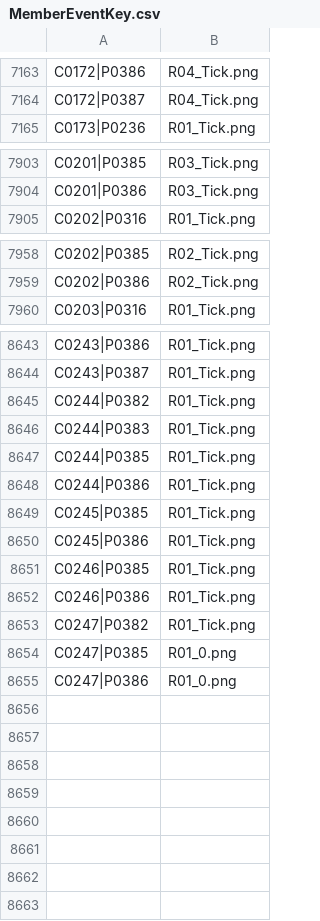
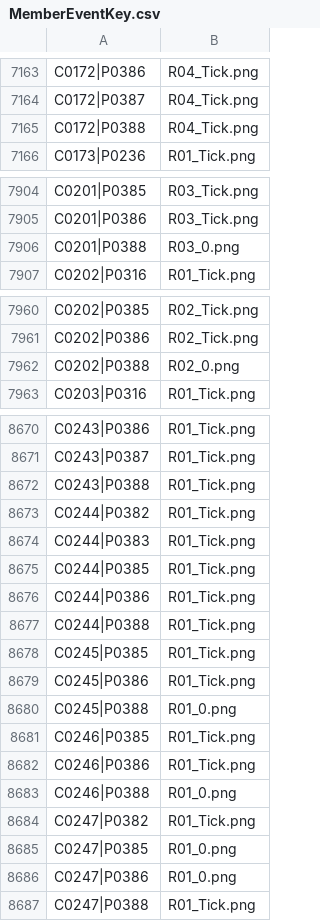
Before and after one commit to StephenLydall/CubPackImages, a CSV file: data/MemberEventKey.csv, drawn as a sheet; only a part is shown, gaps mark what is left out; the diff covers the shown part only; the diff names each change by its address in the sheet, - before the commit and + after, or states it on an @@ line.

```diff
--- a/data/MemberEventKey.csv
+++ b/data/MemberEventKey.csv
+row 7165: C0172|P0388 | R04_Tick.png
+row 7906: C0201|P0388 | R03_0.png
+row 7962: C0202|P0388 | R02_0.png
+row 8672: C0243|P0388 | R01_Tick.png
+row 8677: C0244|P0388 | R01_Tick.png
+row 8680: C0245|P0388 | R01_0.png
+row 8683: C0246|P0388 | R01_0.png
+row 8687: C0247|P0388 | R01_Tick.png
```
Also changed, not shown: 24 added rows elsewhere in this file, MemberEventTimeline.csv, 2 other files.
